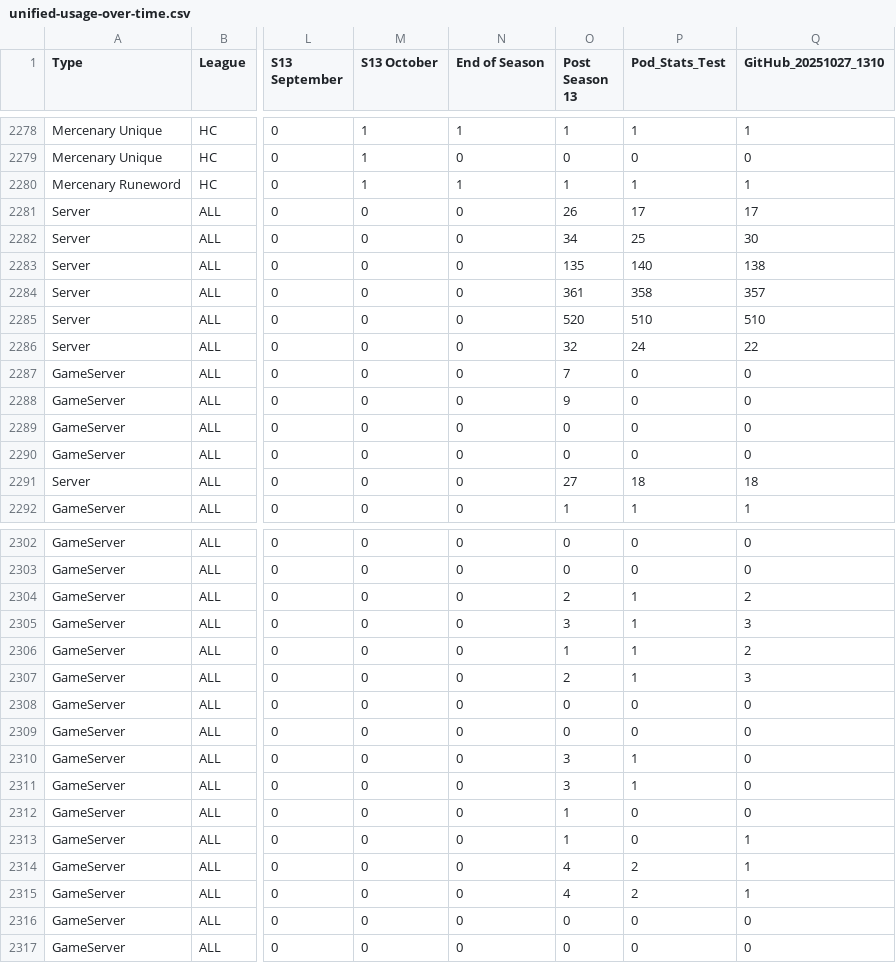
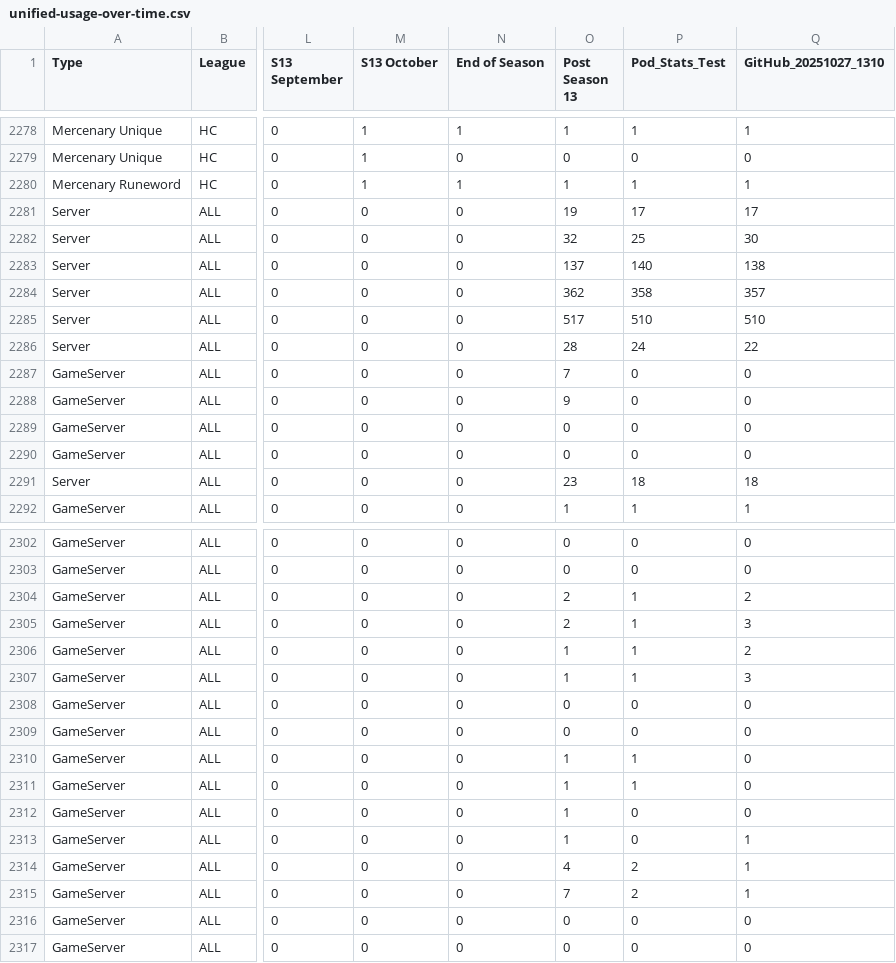
Before and after one commit to qordwasalreadytaken/pod-stats, a CSV file: unified-usage-over-time.csv, drawn as a sheet; only a part is shown, gaps mark what is left out; the diff covers the shown part only; the diff names each change by its address in the sheet, - before the commit and + after, or states it on an @@ line.

```diff
--- a/unified-usage-over-time.csv
+++ b/unified-usage-over-time.csv
-O2281 (Post Season 13): 26
+O2281 (Post Season 13): 19
-O2282 (Post Season 13): 34
+O2282 (Post Season 13): 32
-O2283 (Post Season 13): 135
+O2283 (Post Season 13): 137
-O2284 (Post Season 13): 361
+O2284 (Post Season 13): 362
-O2285 (Post Season 13): 520
+O2285 (Post Season 13): 517
-O2286 (Post Season 13): 32
+O2286 (Post Season 13): 28
-O2291 (Post Season 13): 27
+O2291 (Post Season 13): 23
-O2305 (Post Season 13): 3
+O2305 (Post Season 13): 2
-O2307 (Post Season 13): 2
+O2307 (Post Season 13): 1
-O2310:O2311 (Post Season 13): 3
+O2310:O2311 (Post Season 13): 1
-O2315 (Post Season 13): 4
+O2315 (Post Season 13): 7
```
Also changed, not shown: 3 edited cells elsewhere in this file, 10 other files.
